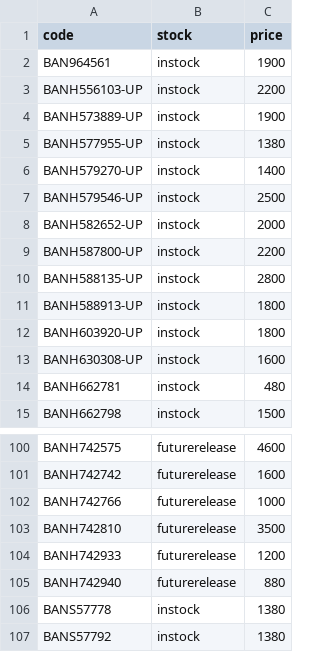
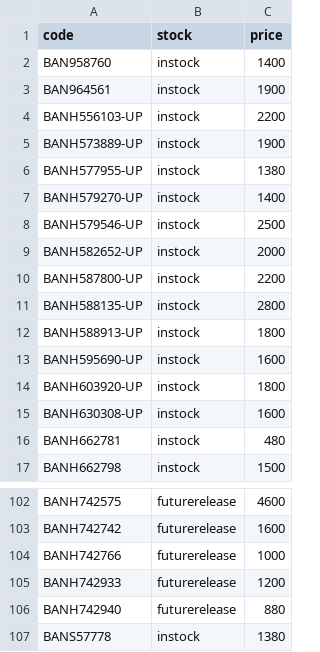
Before and after one commit to vktr107/hlj_price_tracker, a CSV file: saved.csv, drawn as a sheet; only a part is shown, gaps mark what is left out; the shorter side is filled out with more unchanged rows.

```diff
--- a/saved.csv
+++ b/saved.csv
@@ -1,2 +1,3 @@
 code,stock,price
+BAN958760,instock,1400
 BAN964561,instock,1900
@@ -11,2 +12,3 @@ BANH588135-UP,instock,2800
 BANH588913-UP,instock,1800
+BANH595690-UP,instock,1600
 BANH603920-UP,instock,1800
@@ -102,3 +104,2 @@ BANH742742,futurerelease,1600
 BANH742766,futurerelease,1000
-BANH742810,futurerelease,3500
 BANH742933,futurerelease,1200
```
